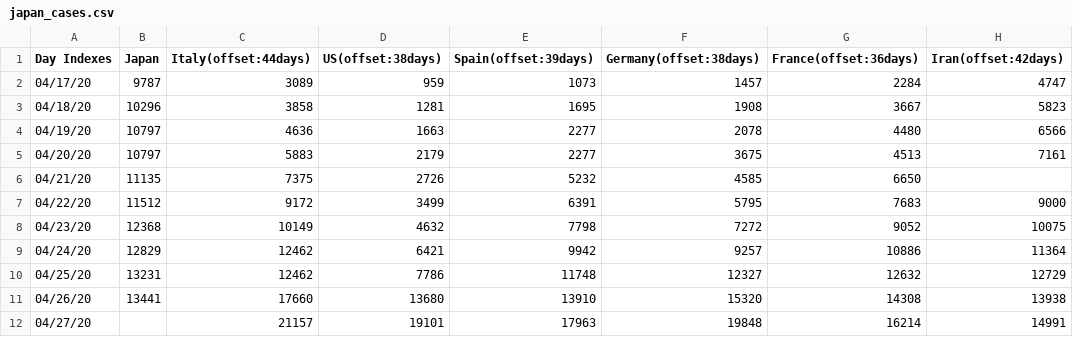
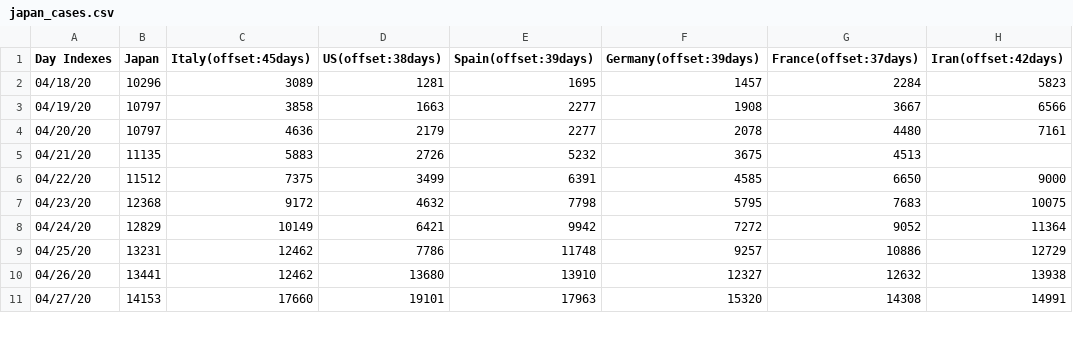
Before and after one commit to kmdsbng/COVID-19, a CSV file: converted_data/japan_cases.csv, drawn as a sheet; only a part is shown; the diff covers the shown part only.

Commit message:
update data

```diff
--- a/converted_data/japan_cases.csv
+++ b/converted_data/japan_cases.csv
@@ -1,12 +1,11 @@
-Day Indexes,Japan,Italy(offset:44days),US(offset:38days),Spain(offset:39days),Germany(offset:38days),France(offset:36days),Iran(offset:42days)
-04/17/20,9787,3089,959,1073,1457,2284,4747
-04/18/20,10296,3858,1281,1695,1908,3667,5823
-04/19/20,10797,4636,1663,2277,2078,4480,6566
-04/20/20,10797,5883,2179,2277,3675,4513,7161
-04/21/20,11135,7375,2726,5232,4585,6650,
-04/22/20,11512,9172,3499,6391,5795,7683,9000
-04/23/20,12368,10149,4632,7798,7272,9052,10075
-04/24/20,12829,12462,6421,9942,9257,10886,11364
-04/25/20,13231,12462,7786,11748,12327,12632,12729
-04/26/20,13441,17660,13680,13910,15320,14308,13938
-04/27/20,,21157,19101,17963,19848,16214,14991
+Day Indexes,Japan,Italy(offset:45days),US(offset:38days),Spain(offset:39days),Germany(offset:39days),France(offset:37days),Iran(offset:42days)
+04/18/20,10296,3089,1281,1695,1457,2284,5823
+04/19/20,10797,3858,1663,2277,1908,3667,6566
+04/20/20,10797,4636,2179,2277,2078,4480,7161
+04/21/20,11135,5883,2726,5232,3675,4513,
+04/22/20,11512,7375,3499,6391,4585,6650,9000
+04/23/20,12368,9172,4632,7798,5795,7683,10075
+04/24/20,12829,10149,6421,9942,7272,9052,11364
+04/25/20,13231,12462,7786,11748,9257,10886,12729
+04/26/20,13441,12462,13680,13910,12327,12632,13938
+04/27/20,14153,17660,19101,17963,15320,14308,14991
```
Also changed, not shown: 1 added row and 60 edited cells elsewhere in this file.
